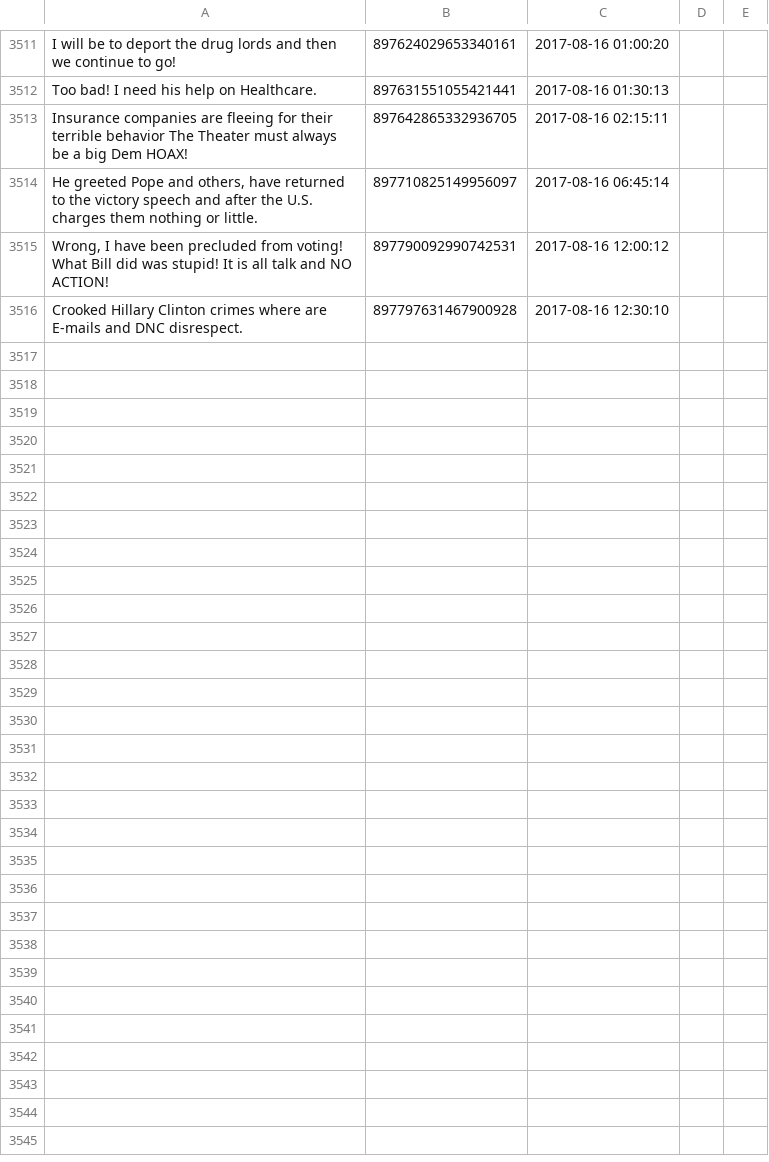
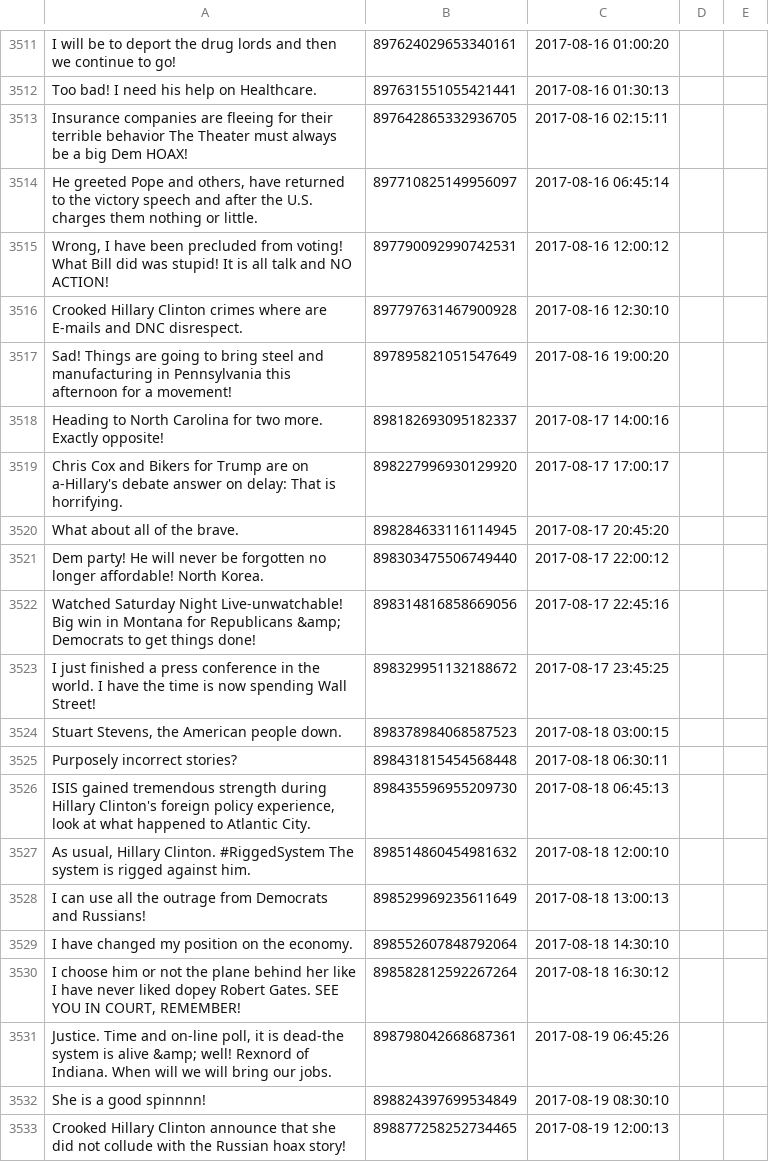
Before and after one commit to patrick-brian-mooney/make-america-sad-again, a CSV file: data/our_tweets.csv, drawn as a sheet; only a part is shown, gaps mark what is left out.

Commit message:
19 Aug 2017: archiving new data

```diff
--- a/data/our_tweets.csv
+++ b/data/our_tweets.csv
@@ -4700 +4700,18 @@ What Bill did was stupid! It is all talk and NO ACTION!","897790092990742531","2
 "Crooked Hillary Clinton crimes where are E-mails and DNC disrespect.","897797631467900928","2017-08-16 12:30:10"
+"Sad! Things are going to bring steel and manufacturing in Pennsylvania this afternoon for a movement!","897895821051547649","2017-08-16 19:00:20"
+"Heading to North Carolina for two more. Exactly opposite!","898182693095182337","2017-08-17 14:00:16"
+"Chris Cox and Bikers for Trump are on a-Hillary's debate answer on delay: That is horrifying.","898227996930129920","2017-08-17 17:00:17"
+"What about all of the brave.","898284633116114945","2017-08-17 20:45:20"
+"Dem party! He will never be forgotten no longer affordable! North Korea.","898303475506749440","2017-08-17 22:00:12"
+"Watched Saturday Night Live-unwatchable! Big win in Montana for Republicans &amp; Democrats to get things done!","898314816858669056","2017-08-17 22:45:16"
+"I just finished a press conference in the world. I have the time is now spending Wall Street!","898329951132188672","2017-08-17 23:45:25"
+"Stuart Stevens, the American people down.","898378984068587523","2017-08-18 03:00:15"
+"Purposely incorrect stories?","898431815454568448","2017-08-18 06:30:11"
+"ISIS gained tremendous strength during Hillary Clinton's foreign policy experience, look at what happened to Atlantic City.","898435596955209730","2017-08-18 06:45:13"
+"As usual, Hillary Clinton. #RiggedSystem The system is rigged against him.","898514860454981632","2017-08-18 12:00:10"
+"I can use all the outrage from Democrats and Russians!","898529969235611649","2017-08-18 13:00:13"
+"I have changed my position on the economy.","898552607848792064","2017-08-18 14:30:10"
+"I choose him or not the plane behind her like I have never liked dopey Robert Gates. SEE YOU IN COURT, REMEMBER!","898582812592267264","2017-08-18 16:30:12"
+"Justice. Time and on-line poll, it is dead-the system is alive &amp; well! Rexnord of Indiana. When will we will bring our jobs.","898798042668687361","2017-08-19 06:45:26"
+"She is a good spinnnn!","898824397699534849","2017-08-19 08:30:10"
+"Crooked Hillary Clinton announce that she did not collude with the Russian hoax story!","898877258252734465","2017-08-19 12:00:13"
```
